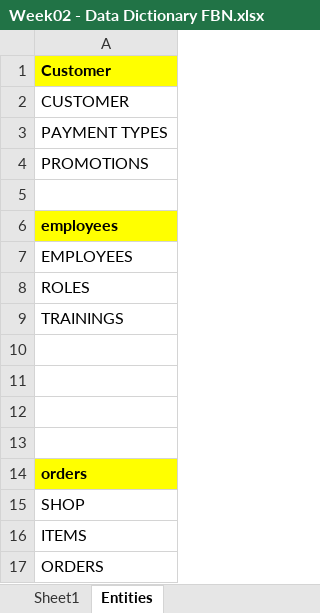
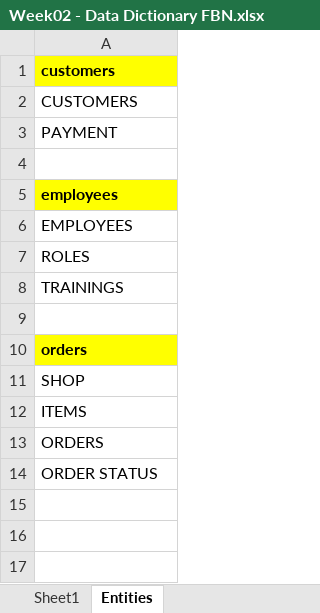
Before and after one commit to olkasadova/codespace-challenges, an Excel workbook: Database Technologies/FBN database/Week02 - Data Dictionary FBN.xlsx, sheet Entities, drawn as a sheet; values as stored, in another font and other column widths than the file's, no borders; removed rows and columns are numbered as before the commit, all else as after; the diff names each change by its address in the sheet, - before the commit and + after, or states it on an @@ line.

```diff
--- a/Database Technologies/FBN database/Week02 - Data Dictionary FBN.xlsx (sheet Entities)
+++ b/Database Technologies/FBN database/Week02 - Data Dictionary FBN.xlsx (sheet Entities)
-A1: Customer
+A1: customers
-A2: CUSTOMER
+A2: CUSTOMERS
-A3: PAYMENT TYPES
+A3: PAYMENT
-row 4: PROMOTIONS
-row 11: (empty)
-row 12: (empty)
-row 13: (empty)
+row 14: ORDER STATUS
```
Also changed, not shown: sheet Sheet1, 19 other files.
